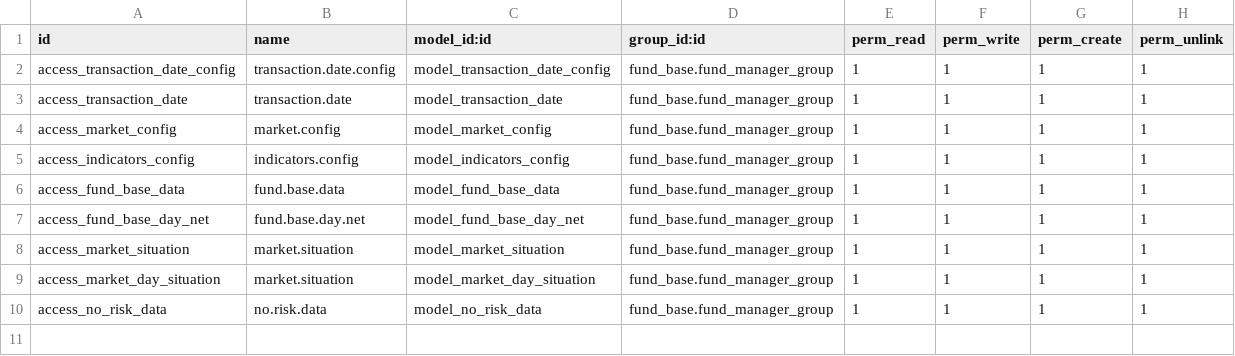
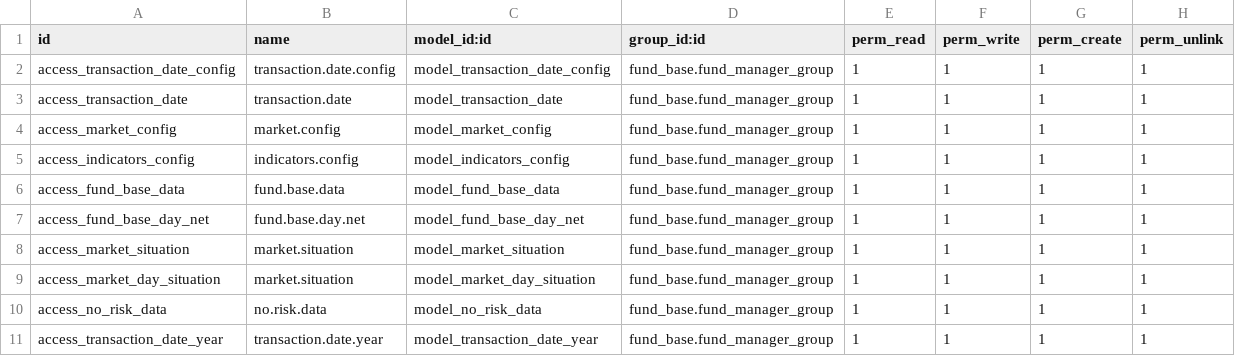
Before and after one commit to gitguohao/fund_odoo, a CSV file: extra_addons/fund_base/security/ir.model.access.csv, drawn as a sheet; the diff names each change by its address in the sheet, - before the commit and + after, or states it on an @@ line.

```diff
--- a/extra_addons/fund_base/security/ir.model.access.csv
+++ b/extra_addons/fund_base/security/ir.model.access.csv
+row 11: access_transaction_date_year | transaction.date.year | model_transaction_date_year | fund_base.fund_manager_group | 1 | 1 | 1 | 1
```
Also changed, not shown: 10 other files.
